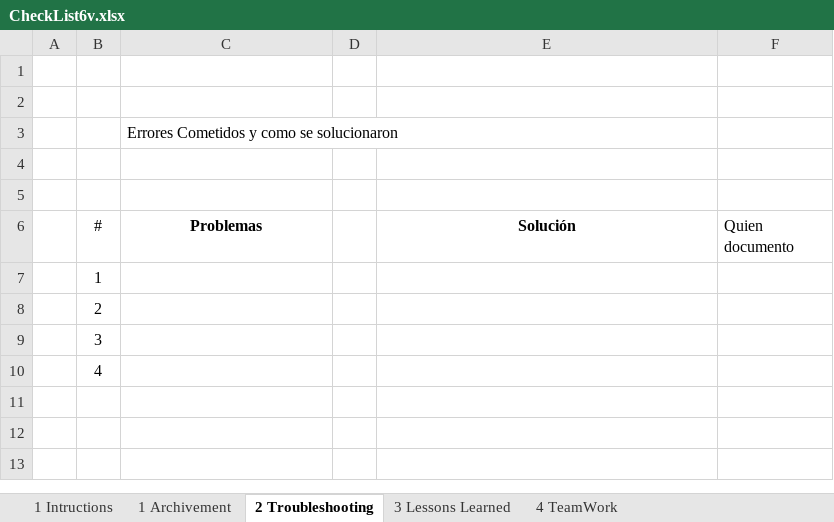
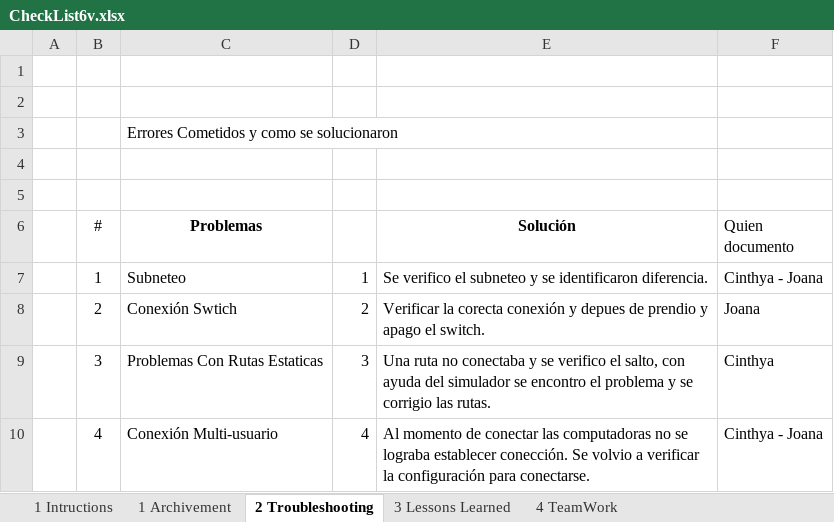
Before and after one commit to Cinthya97Almaguer/Caso_Estudio, an Excel workbook: CheckList6v.xlsx, sheet 2 Troubleshooting, drawn as a sheet; values as stored, in another font and other column widths than the file's, no borders; removed rows and columns are numbered as before the commit, all else as after; the diff names each change by its address in the sheet, - before the commit and + after, or states it on an @@ line.

Commit message:
Modificacion - CheckList

```diff
--- a/CheckList6v.xlsx (sheet 2 Troubleshooting)
+++ b/CheckList6v.xlsx (sheet 2 Troubleshooting)
-row 7:  | 1
-row 8:  | 2
-row 9:  | 3
-row 10:  | 4
+row 7:  | 1 | Subneteo | 1 | Se verifico el subneteo y se identificaron diferencia. | Cinthya - Joana
+row 8:  | 2 | Conexión Swtich | 2 | Verificar la corecta conexión y depues de prendio y apago el switch. | Joana
+row 9:  | 3 | Problemas Con Rutas Estaticas | 3 | Una ruta no conectaba y se verifico el salto, con ayuda del simulador se encontro el problema y se corrigio las rutas. | Cinthya
+row 10:  | 4 | Conexión Multi-usuario | 4 | Al momento de conectar las computadoras no se lograba establecer conección. Se volvio a verificar la configuración para conectarse. | Cinthya - Joana
```
Also changed, not shown: sheet 1 Archivement, sheet 4 TeamWork.
